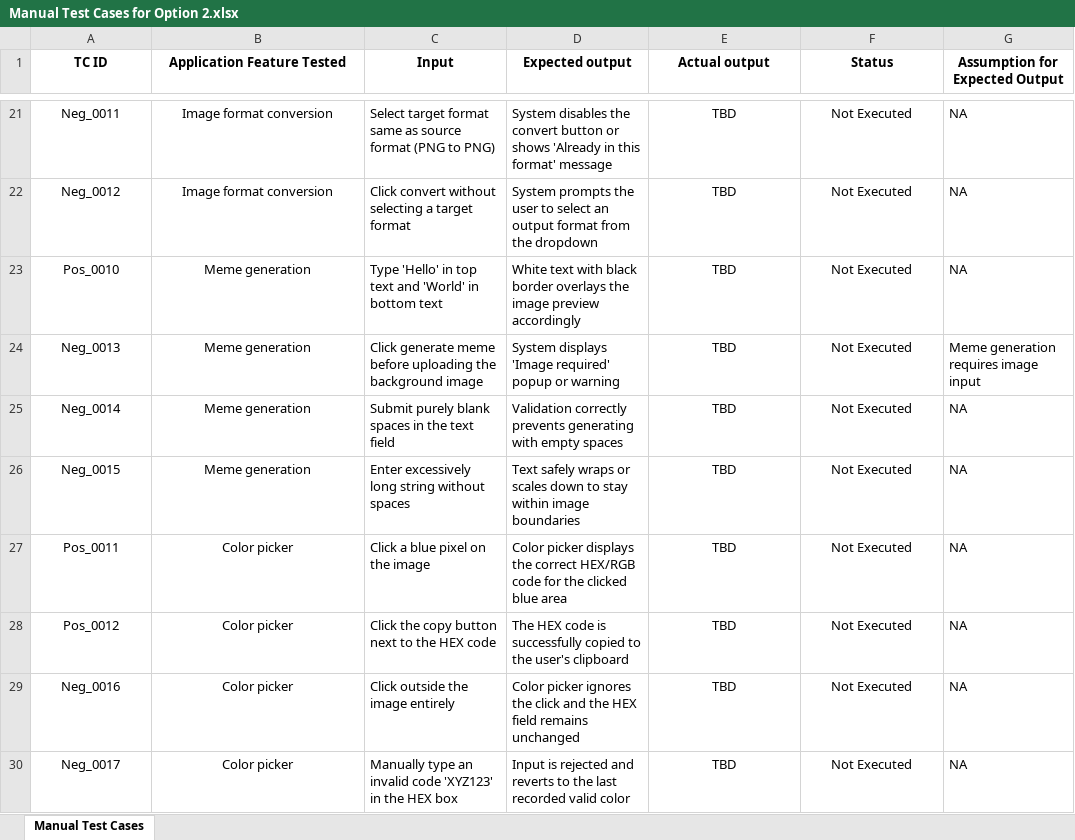
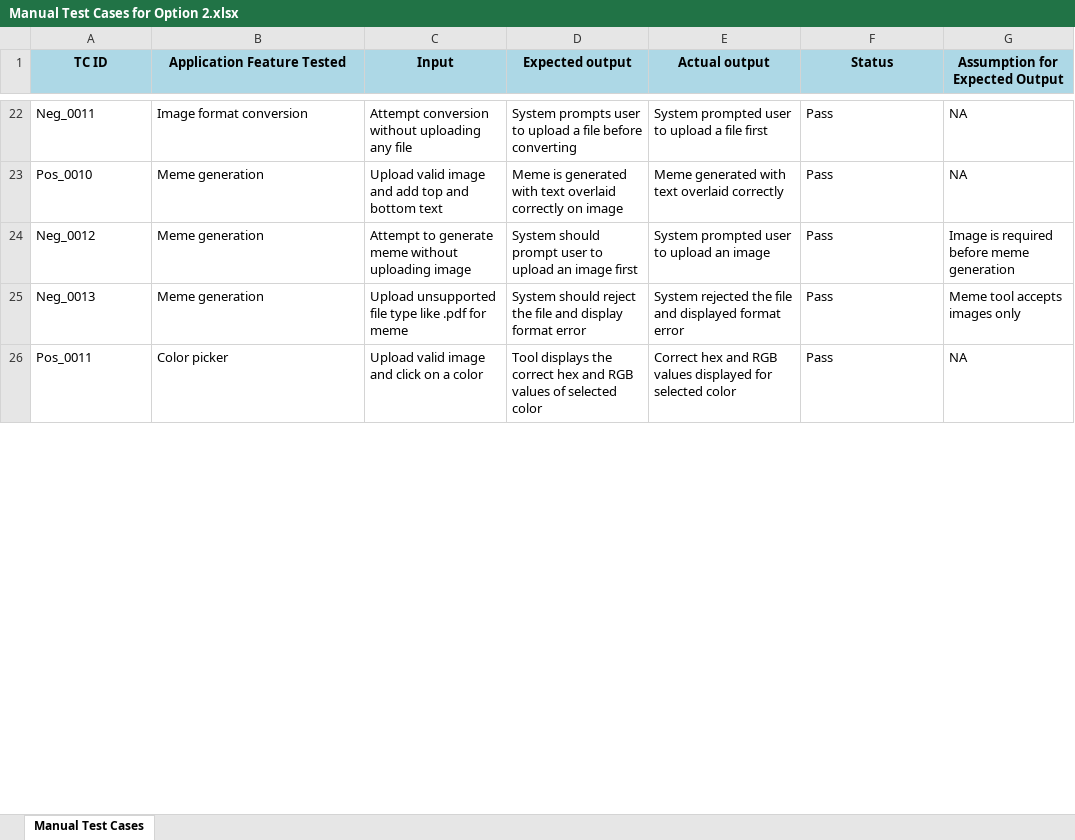
Before and after one commit to chriscs0625/ITPM-IT23254398, an Excel workbook: Manual Test Cases for Option 2.xlsx, sheet Manual Test Cases, drawn as a sheet; only a part is shown, gaps mark what is left out; values as stored, in another font and other column widths than the file's, no borders; removed rows and columns are numbered as before the commit, all else as after; the diff covers the shown part only; the diff names each change by its address in the sheet, - before the commit and + after, or states it on an @@ line.

Commit message:
Remove old CSV manual test cases and add new Excel file with updated test cases and verification script

```diff
--- a/Manual Test Cases for Option 2.xlsx (sheet Manual Test Cases)
+++ b/Manual Test Cases for Option 2.xlsx (sheet Manual Test Cases)
-A1:G1 fill: none
+A1:G1 fill: #ADD8E6
-A22:B22 alignment: center
+A22:B22 alignment: left
-C22 (Input): Select target format same as source format (PNG to PNG)
+C22 (Input): Attempt conversion without uploading any file
-D22 (Expected output): System disables the convert button or shows 'Already in this format' message
+D22 (Expected output): System prompts user to upload a file before converting
-E22 (Actual output): TBD
+E22 (Actual output): System prompted user to upload a file first
-E22:F22 alignment: center
+E22:F22 alignment: left
-F22 (Status): Not Executed
+F22 (Status): Pass
-row 22: Neg_0012 | Image format conversion | Click convert without selecting a target format | System prompts the user to select an output format from the dropdown | TBD | Not Executed | NA
-A23:B23 alignment: center
+A23:B23 alignment: left
-C23 (Input): Type 'Hello' in top text and 'World' in bottom text
+C23 (Input): Upload valid image and add top and bottom text
-D23 (Expected output): White text with black border overlays the image preview accordingly
+D23 (Expected output): Meme is generated with text overlaid correctly on image
-E23 (Actual output): TBD
+E23 (Actual output): Meme generated with text overlaid correctly
-E23:F23 alignment: center
+E23:F23 alignment: left
-F23 (Status): Not Executed
+F23 (Status): Pass
+row 24: Neg_0012 | Meme generation | Attempt to generate meme without uploading image | System should prompt user to upload an image first | System prompted user to upload an image | Pass | Image is required before meme generation
-A25:B25 alignment: center
+A25:B25 alignment: left
-C25 (Input): Click generate meme before uploading the background image
+C25 (Input): Upload unsupported file type like .pdf for meme
-D25 (Expected output): System displays 'Image required' popup or warning
+D25 (Expected output): System should reject the file and display format error
-E25 (Actual output): TBD
+E25 (Actual output): System rejected the file and displayed format error
-E25:F25 alignment: center
+E25:F25 alignment: left
-F25 (Status): Not Executed
+F25 (Status): Pass
-G25 (Assumption for Expected Output): Meme generation requires image input
+G25 (Assumption for Expected Output): Meme tool accepts images only
-row 25: Neg_0014 | Meme generation | Submit purely blank spaces in the text field | Validation correctly prevents generating with empty spaces | TBD | Not Executed | NA
-row 26: Neg_0015 | Meme generation | Enter excessively long string without spaces | Text safely wraps or scales down to stay within image boundaries | TBD | Not Executed | NA
-A26:B26 alignment: center
+A26:B26 alignment: left
-C26 (Input): Click a blue pixel on the image
+C26 (Input): Upload valid image and click on a color
-D26 (Expected output): Color picker displays the correct HEX/RGB code for the clicked blue area
+D26 (Expected output): Tool displays the correct hex and RGB values of selected color
-E26 (Actual output): TBD
+E26 (Actual output): Correct hex and RGB values displayed for selected color
-E26:F26 alignment: center
+E26:F26 alignment: left
-F26 (Status): Not Executed
+F26 (Status): Pass
-row 28: Pos_0012 | Color picker | Click the copy button next to the HEX code | The HEX code is successfully copied to the user's clipboard | TBD | Not Executed | NA
-row 29: Neg_0016 | Color picker | Click outside the image entirely | Color picker ignores the click and the HEX field remains unchanged | TBD | Not Executed | NA
-row 30: Neg_0017 | Color picker | Manually type an invalid code 'XYZ123' in the HEX box | Input is rejected and reverts to the last recorded valid color | TBD | Not Executed | NA
```
Also changed, not shown: 12 added rows, 7 removed rows, 48 edited cells and cell formats elsewhere in this sheet, 4 other files.
